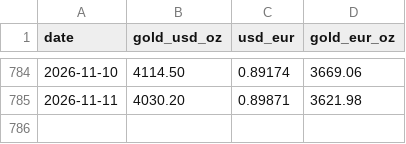
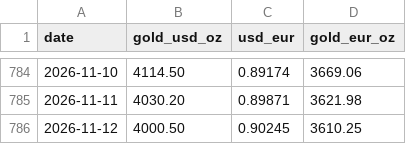
Before and after one commit to frexos/gold-tracker, a CSV file: data/prices.csv, drawn as a sheet; only a part is shown, gaps mark what is left out; the diff names each change by its address in the sheet, - before the commit and + after, or states it on an @@ line.

```diff
--- a/data/prices.csv
+++ b/data/prices.csv
+row 786: 2026-11-12 | 4000.50 | 0.90245 | 3610.25
```
